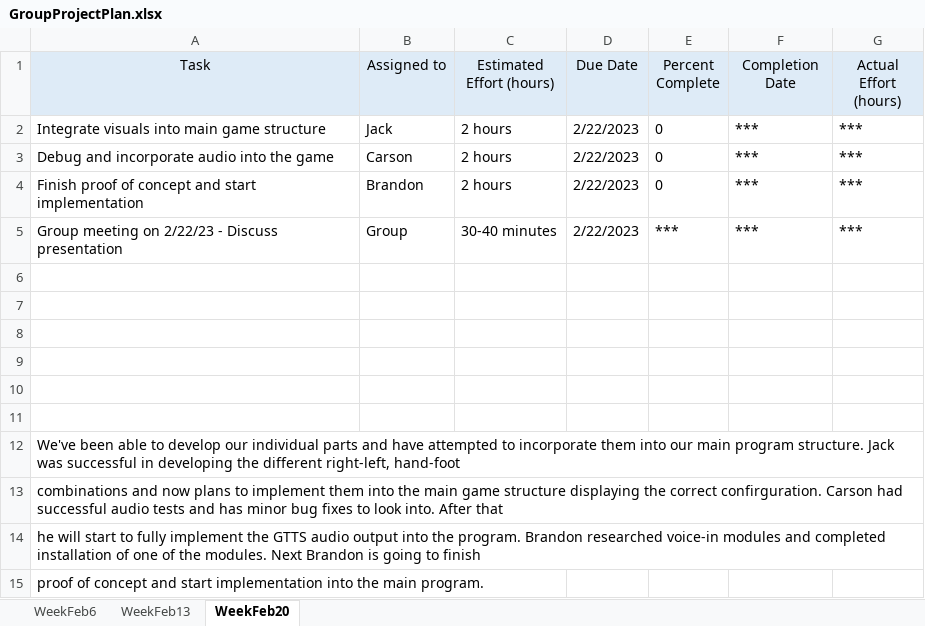
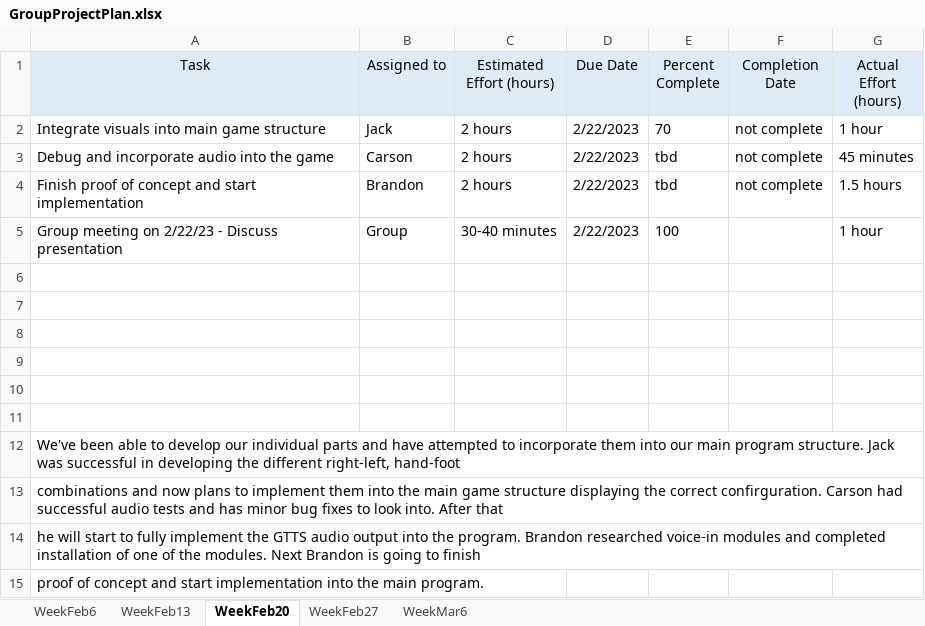
Before and after one commit to BrandonHuyck/CPSC-341-01-S23-Twister, an Excel workbook: documentation/GroupProjectPlan.xlsx, sheet WeekFeb20, drawn as a sheet; values as stored, in another font and other column widths than the file's, no borders; the diff names each change by its address in the sheet, - before the commit and + after, or states it on an @@ line.

```diff
--- a/documentation/GroupProjectPlan.xlsx (sheet WeekFeb20)
+++ b/documentation/GroupProjectPlan.xlsx (sheet WeekFeb20)
+sheet tab: WeekFeb27
+sheet tab: WeekMar6
-E2 (Percent Complete): 0
+E2 (Percent Complete): 70
-F2:F4 (Completion Date): ***
+F2:F4 (Completion Date): not complete
-G2 (Actual Effort (hours)): ***
+G2 (Actual Effort (hours)): 1 hour
-E3:E4 (Percent Complete): 0
+E3:E4 (Percent Complete): tbd
-G3 (Actual Effort (hours)): ***
+G3 (Actual Effort (hours)): 45 minutes
-G4 (Actual Effort (hours)): ***
+G4 (Actual Effort (hours)): 1.5 hours
-E5 (Percent Complete): ***
+E5 (Percent Complete): 100
-F5 (Completion Date): ***
+F5 (Completion Date): (empty)
-G5 (Actual Effort (hours)): ***
+G5 (Actual Effort (hours)): 1 hour
```
